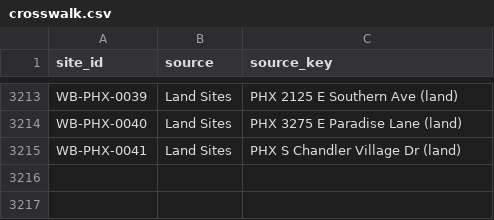
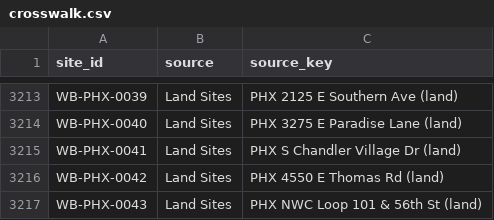
Before and after one commit to jaideepdhanoa/distributed-sites-map, a CSV file: data/generated/crosswalk.csv, drawn as a sheet; only a part is shown, gaps mark what is left out; the diff names each change by its address in the sheet, - before the commit and + after, or states it on an @@ line.

```diff
--- a/data/generated/crosswalk.csv
+++ b/data/generated/crosswalk.csv
+row 3216: WB-PHX-0042 | Land Sites | PHX 4550 E Thomas Rd (land)
+row 3217: WB-PHX-0043 | Land Sites | PHX NWC Loop 101 & 56th St (land)
```
Also changed, not shown: data/drift_report.csv, 27 other files.
